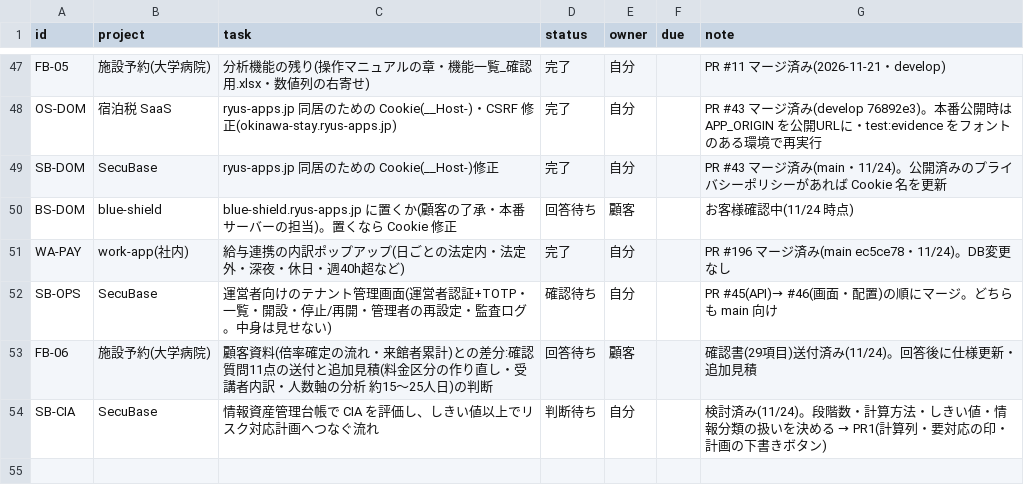
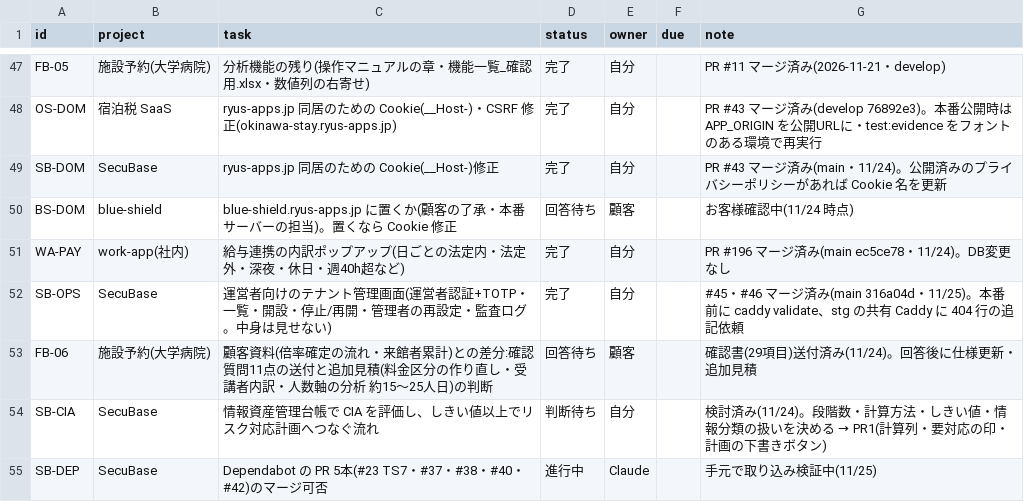
Before and after one commit to t-shiroma/mypro, a CSV file: board/tasks.csv, drawn as a sheet; only a part is shown, gaps mark what is left out.

```diff
--- a/board/tasks.csv
+++ b/board/tasks.csv
@@ -51,4 +51,5 @@ BS-DOM,blue-shield,blue-shield.ryus-apps.jp に置くか(顧客の了承・本
 WA-PAY,work-app(社内),給与連携の内訳ポップアップ(日ごとの法定内・法定外・深夜・休日・週40h超など),完了,自分,,PR #196 マージ済み(main ec5ce78・11/24)。DB変更なし
-SB-OPS,SecuBase,運営者向けのテナント管理画面(運営者認証+TOTP・一覧・開設・停止/再開・管理者の再設定・監査ログ。中身は見せない),確認待ち,自分,,PR #45(API)→ #46(画面・配置)の順にマージ。どちらも main 向け
+SB-OPS,SecuBase,運営者向けのテナント管理画面(運営者認証+TOTP・一覧・開設・停止/再開・管理者の再設定・監査ログ。中身は見せない),完了,自分,,#45・#46 マージ済み(main 316a04d・11/25)。本番前に caddy validate、stg の共有 Caddy に 404 行の追記依頼
 FB-06,施設予約(大学病院),顧客資料(倍率確定の流れ・来館者累計)との差分:確認質問11点の送付と追加見積(料金区分の作り直し・受講者内訳・人数軸の分析 約15〜25人日)の判断,回答待ち,顧客,,確認書(29項目)送付済み(11/24)。回答後に仕様更新・追加見積
 SB-CIA,SecuBase,情報資産管理台帳で CIA を評価し、しきい値以上でリスク対応計画へつなぐ流れ,判断待ち,自分,,検討済み(11/24)。段階数・計算方法・しきい値・情報分類の扱いを決める → PR1(計算列・要対応の印・計画の下書きボタン)
+SB-DEP,SecuBase,Dependabot の PR 5本(#23 TS7・#37・#38・#40・#42)のマージ可否,進行中,Claude,,手元で取り込み検証中(11/25)
```
Also changed, not shown: 2 other files.
